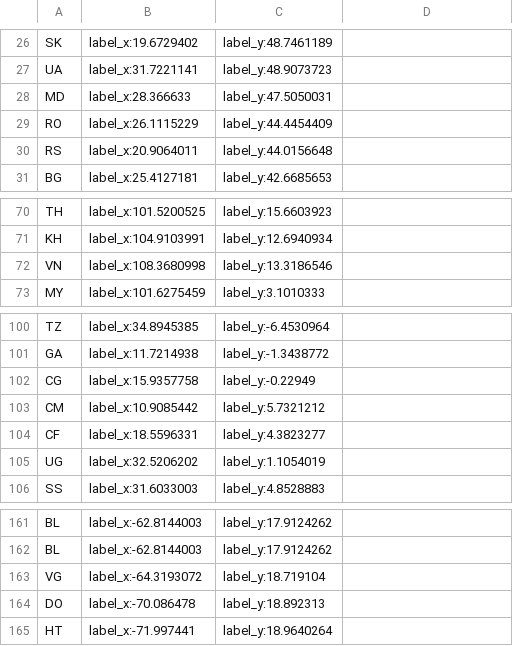
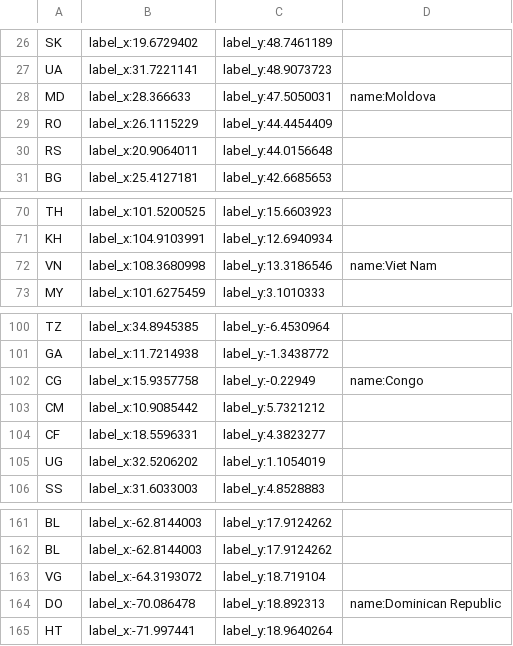
Before and after one commit to mksvrcek/world-geojson, a CSV file: update.csv, drawn as a sheet; only a part is shown, gaps mark what is left out.

```diff
--- a/update.csv
+++ b/update.csv
@@ -27,3 +27,3 @@ SK,label_x:19.6729402,label_y:48.7461189
 UA,label_x:31.7221141,label_y:48.9073723
-MD,label_x:28.366633,label_y:47.5050031
+MD,label_x:28.366633,label_y:47.5050031,name:Moldova
 RO,label_x:26.1115229,label_y:44.4454409
@@ -71,3 +71,3 @@ TH,label_x:101.5200525,label_y:15.6603923
 KH,label_x:104.9103991,label_y:12.6940934
-VN,label_x:108.3680998,label_y:13.3186546
+VN,label_x:108.3680998,label_y:13.3186546,name:Viet Nam
 MY,label_x:101.6275459,label_y:3.1010333
@@ -101,3 +101,3 @@ TZ,label_x:34.8945385,label_y:-6.4530964
 GA,label_x:11.7214938,label_y:-1.3438772
-CG,label_x:15.9357758,label_y:-0.22949
+CG,label_x:15.9357758,label_y:-0.22949,name:Congo
 CM,label_x:10.9085442,label_y:5.7321212
@@ -163,3 +163,3 @@ BL,label_x:-62.8144003,label_y:17.9124262
 VG,label_x:-64.3193072,label_y:18.719104
-DO,label_x:-70.086478,label_y:18.892313
+DO,label_x:-70.086478,label_y:18.892313,name:Dominican Republic
 HT,label_x:-71.997441,label_y:18.9640264
```
Also changed, not shown: 2 other files.
